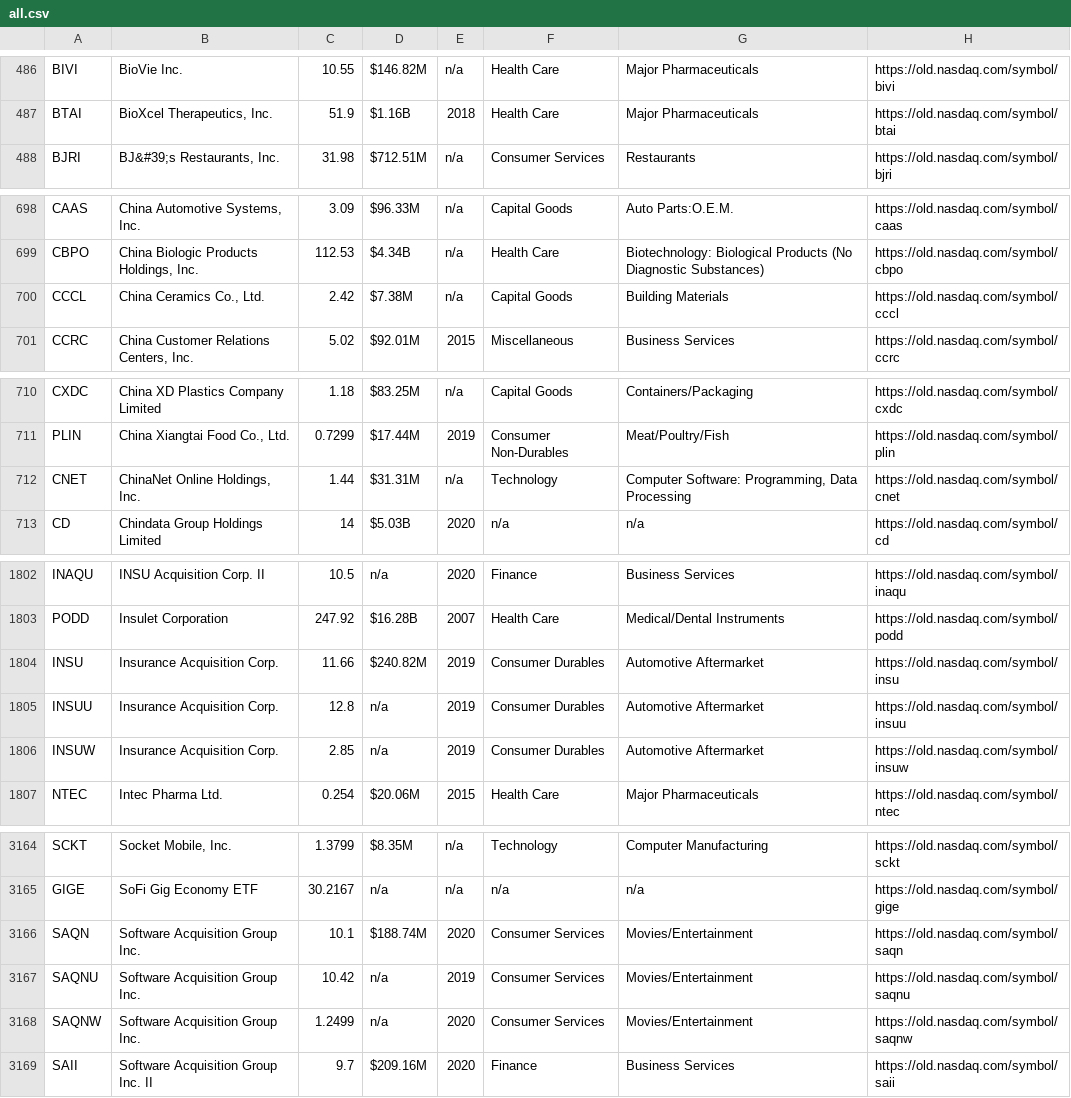
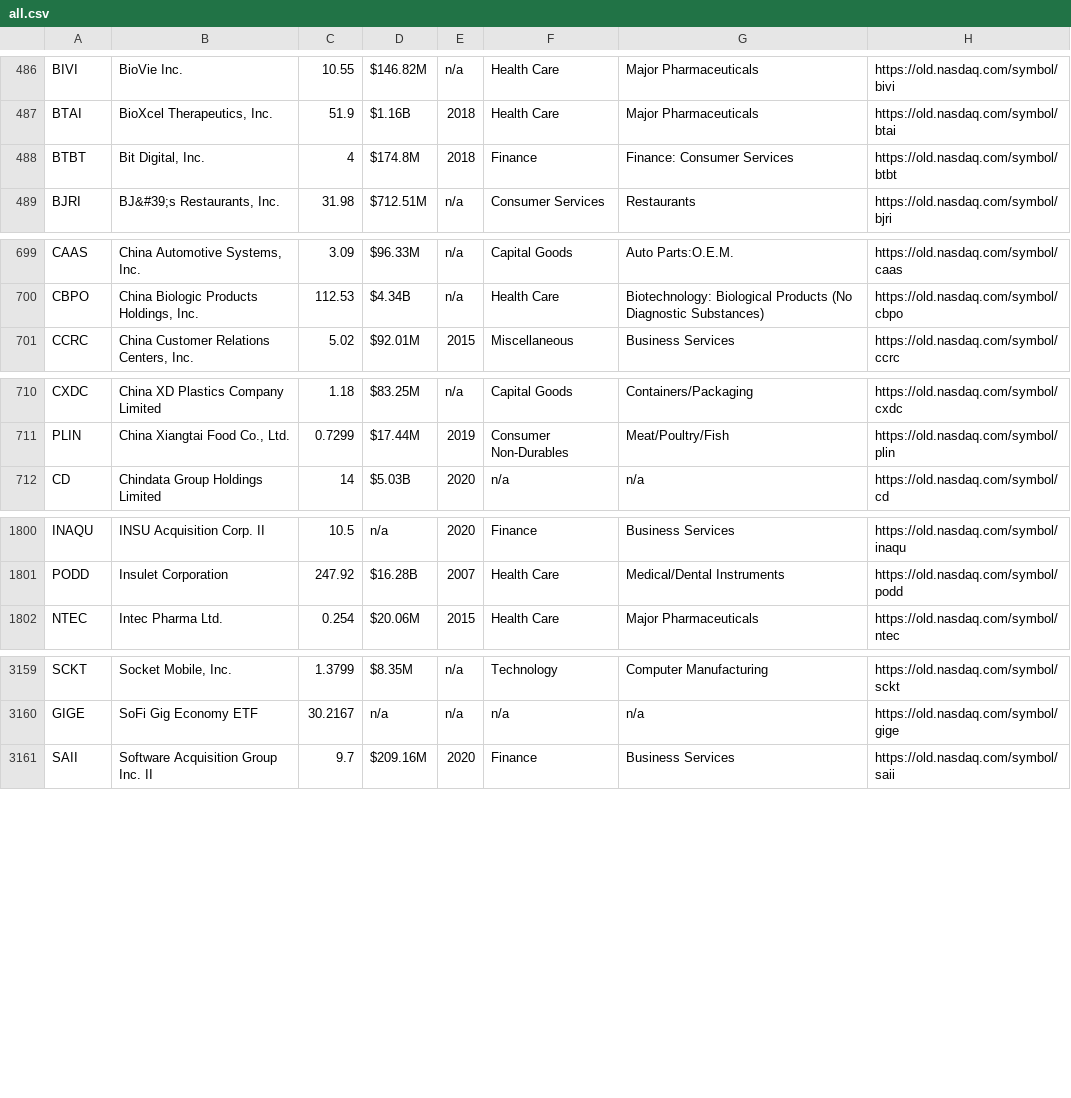
Before and after one commit to abbadata/stock-tickers, a CSV file: data/all.csv, drawn as a sheet; only a part is shown, gaps mark what is left out; the diff covers the shown part only.

Commit message:
generate symbol-only files for nyse/nasdaq/amex

```diff
--- a/data/all.csv
+++ b/data/all.csv
@@ -487,2 +487,3 @@
 "BTAI","BioXcel Therapeutics, Inc.","51.9","$1.16B","2018","Health Care","Major Pharmaceuticals","https://old.nasdaq.com/symbol/btai",""
+"BTBT","Bit Digital, Inc.","4","$174.8M","2018","Finance","Finance: Consumer Services","https://old.nasdaq.com/symbol/btbt",""
 "BJRI","BJ&#39;s Restaurants, Inc.","31.98","$712.51M","n/a","Consumer Services","Restaurants","https://old.nasdaq.com/symbol/bjri",""
@@ -699,3 +700,2 @@
 "CBPO","China Biologic Products Holdings, Inc.","112.53","$4.34B","n/a","Health Care","Biotechnology: Biological Products (No Diagnostic Substances)","https://old.nasdaq.com/symbol/cbpo",""
-"CCCL","China Ceramics Co., Ltd.","2.42","$7.38M","n/a","Capital Goods","Building Materials","https://old.nasdaq.com/symbol/cccl",""
 "CCRC","China Customer Relations Centers, Inc.","5.02","$92.01M","2015","Miscellaneous","Business Services","https://old.nasdaq.com/symbol/ccrc",""
@@ -711,3 +711,2 @@
 "PLIN","China Xiangtai Food Co., Ltd.","0.7299","$17.44M","2019","Consumer Non-Durables","Meat/Poultry/Fish","https://old.nasdaq.com/symbol/plin",""
-"CNET","ChinaNet Online Holdings, Inc.","1.44","$31.31M","n/a","Technology","Computer Software: Programming, Data Processing","https://old.nasdaq.com/symbol/cnet",""
 "CD","Chindata Group Holdings Limited","14","$5.03B","2020","n/a","n/a","https://old.nasdaq.com/symbol/cd",""
@@ -1803,5 +1801,2 @@
 "PODD","Insulet Corporation","247.92","$16.28B","2007","Health Care","Medical/Dental Instruments","https://old.nasdaq.com/symbol/podd",""
-"INSU","Insurance Acquisition Corp.","11.66","$240.82M","2019","Consumer Durables","Automotive Aftermarket","https://old.nasdaq.com/symbol/insu",""
-"INSUU","Insurance Acquisition Corp.","12.8","n/a","2019","Consumer Durables","Automotive Aftermarket","https://old.nasdaq.com/symbol/insuu",""
-"INSUW","Insurance Acquisition Corp.","2.85","n/a","2019","Consumer Durables","Automotive Aftermarket","https://old.nasdaq.com/symbol/insuw",""
 "NTEC","Intec Pharma Ltd.","0.254","$20.06M","2015","Health Care","Major Pharmaceuticals","https://old.nasdaq.com/symbol/ntec",""
@@ -3165,5 +3160,2 @@
 "GIGE","SoFi Gig Economy ETF","30.2167","n/a","n/a","n/a","n/a","https://old.nasdaq.com/symbol/gige",""
-"SAQN","Software Acquisition Group Inc.","10.1","$188.74M","2020","Consumer Services","Movies/Entertainment","https://old.nasdaq.com/symbol/saqn",""
-"SAQNU","Software Acquisition Group Inc.","10.42","n/a","2019","Consumer Services","Movies/Entertainment","https://old.nasdaq.com/symbol/saqnu",""
-"SAQNW","Software Acquisition Group Inc.","1.2499","n/a","2020","Consumer Services","Movies/Entertainment","https://old.nasdaq.com/symbol/saqnw",""
 "SAII","Software Acquisition Group Inc. II","9.7","$209.16M","2020","Finance","Business Services","https://old.nasdaq.com/symbol/saii",""
```
Also changed, not shown: 1 added row, 3 removed rows and 26 edited cells elsewhere in this file, data/amex.csv, data/nasdaq.csv, 6 other files.
